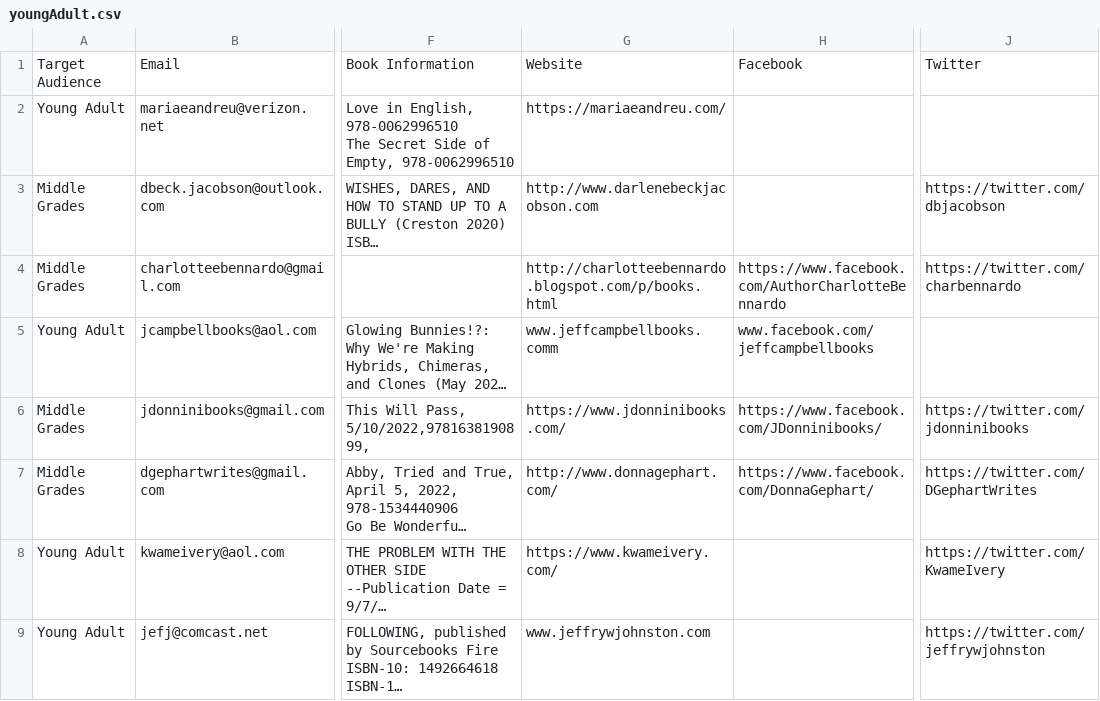
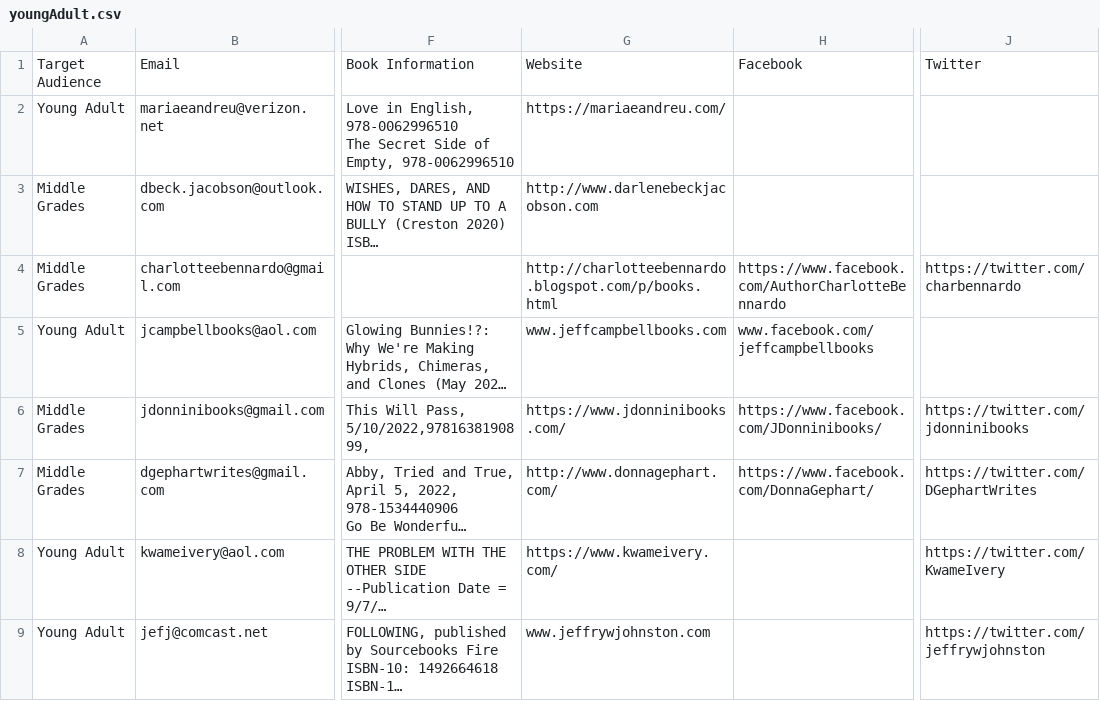
Before and after one commit to primaryobjects/squarespace, a CSV file: data/youngAdult.csv, drawn as a sheet; only a part is shown, gaps mark what is left out; long unchanged cells end in …; the diff names each change by its address in the sheet, - before the commit and + after, or states it on an @@ line.

Commit message:
Updated youngAdult csv.

```diff
--- a/data/youngAdult.csv
+++ b/data/youngAdult.csv
-J3: https://twitter.com/dbjacobson
+J3: (empty)
-G5: www.jeffcampbellbooks.comm
+G5: www.jeffcampbellbooks.com
```
